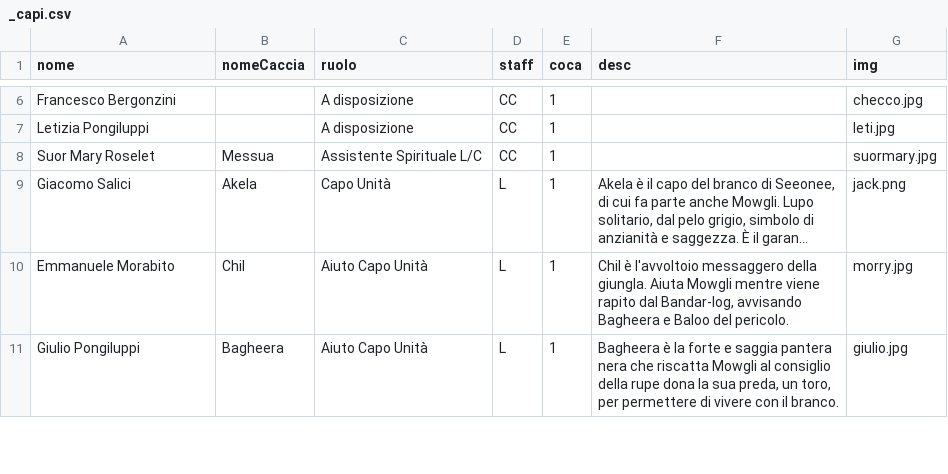
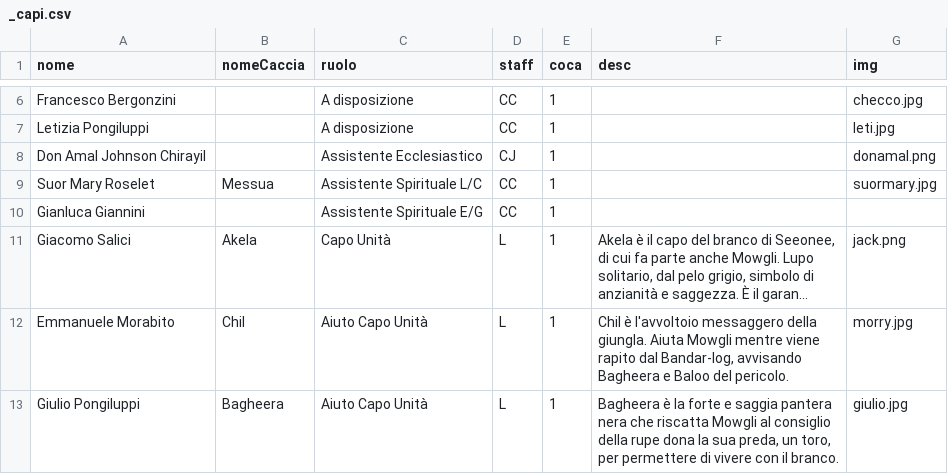
Before and after one commit to mirandola2/frontend, a CSV file: content/_capi.csv, drawn as a sheet; only a part is shown, gaps mark what is left out; long unchanged cells end in …; the diff names each change by its address in the sheet, - before the commit and + after, or states it on an @@ line.

```diff
--- a/content/_capi.csv
+++ b/content/_capi.csv
+row 8: Don Amal Johnson Chirayil |  | Assistente Ecclesiastico | CJ | 1 |  | donamal.png
+row 10: Gianluca Giannini |  | Assistente Spirituale E/G | CC | 1
```
Also changed, not shown: 10 other files.
